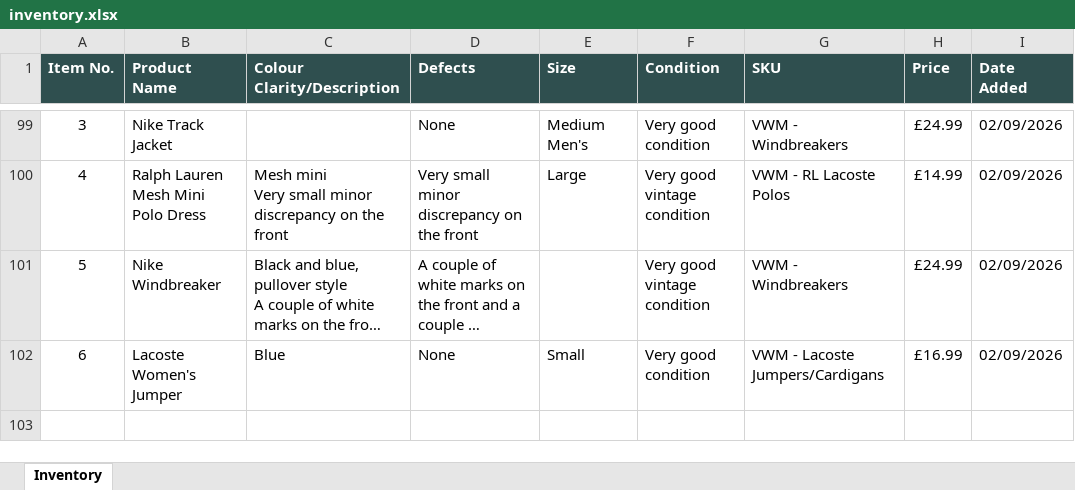
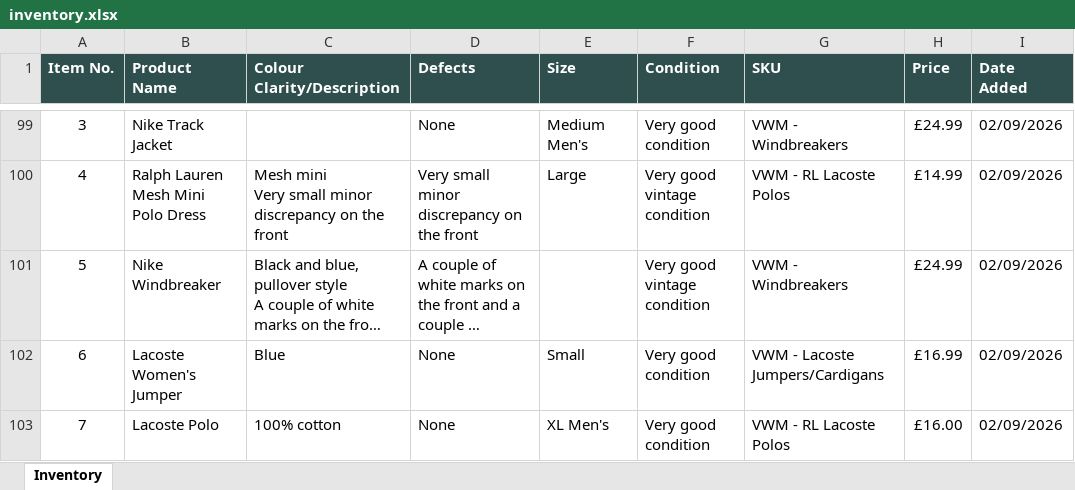
Before and after one commit to Mrwilson1882/Milltown-Archive, an Excel workbook: inventory.xlsx, sheet Inventory, drawn as a sheet; only a part is shown, gaps mark what is left out; long unchanged cells end in …; values as stored, in another font and other column widths than the file's, no borders; the diff names each change by its address in the sheet, - before the commit and + after, or states it on an @@ line.

```diff
--- a/inventory.xlsx (sheet Inventory)
+++ b/inventory.xlsx (sheet Inventory)
+row 103: 7 | Lacoste Polo | 100% cotton | None | XL Men's | Very good condition | VWM - RL Lacoste Polos | £16.00 | 02/09/2026
```
Also changed, not shown: 2 other files.
